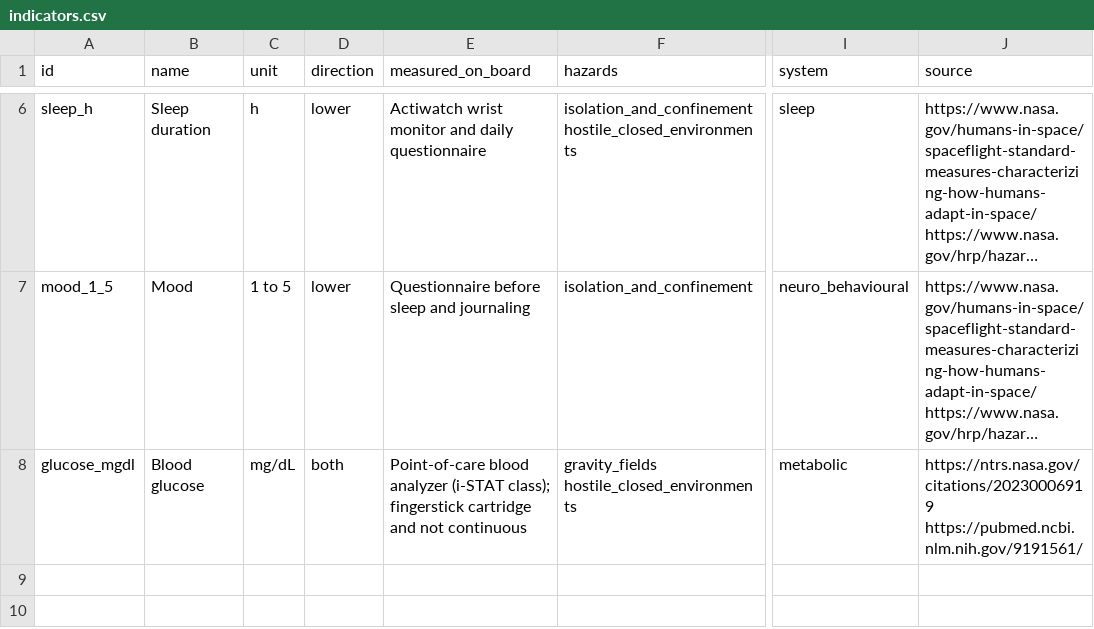
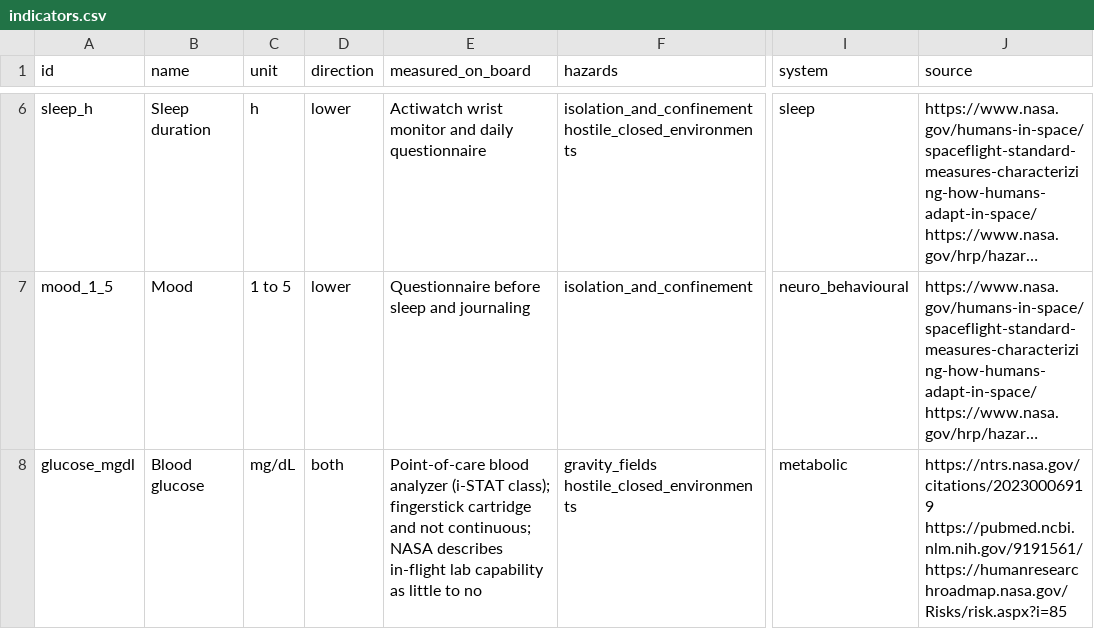
Before and after one commit to Sadriica/hemoso, a CSV file: config/data/indicators.csv, drawn as a sheet; only a part is shown, gaps mark what is left out; long unchanged cells end in …; the diff names each change by its address in the sheet, - before the commit and + after, or states it on an @@ line.

Commit message:
docs(phys): map each system to its hazard with sources (#18)

```diff
--- a/config/data/indicators.csv
+++ b/config/data/indicators.csv
-E8 (measured_on_board): …and not continuous
+E8 (measured_on_board): …and not continuous; NASA describes in-flight lab capability as little to no
-J8 (source): https://ntrs.nasa.gov/citations/20230006919 https://pubmed.ncbi.nlm.nih.gov/9191561/
+J8 (source): https://ntrs.nasa.gov/citations/20230006919 https://pubmed.ncbi.nlm.nih.gov/9191561/ https://humanresearchroadmap.nasa.gov/Risks/risk.aspx?i=85
```
Also changed, not shown: 1 other file.
